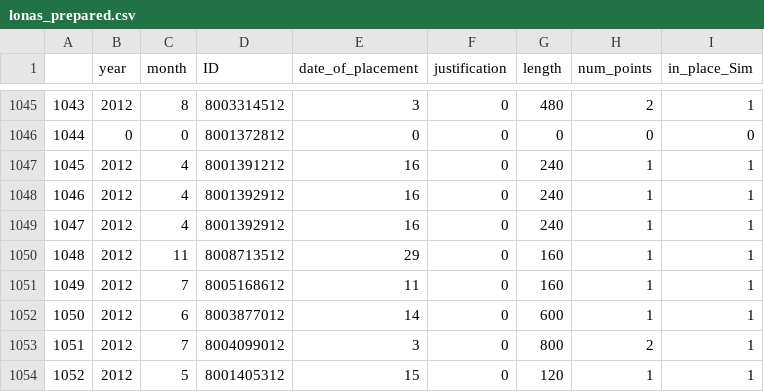
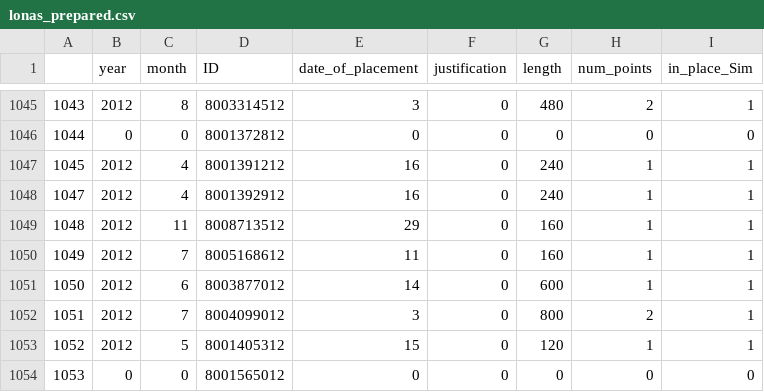
Before and after one commit to Rpinto02/RecifeLandSlidings, a CSV file: Dataset_prepared/lonas_prepared.csv, drawn as a sheet; only a part is shown, gaps mark what is left out; the shorter side is filled out with more unchanged rows; the diff names each change by its address in the sheet, - before the commit and + after, or states it on an @@ line.

```diff
--- a/Dataset_prepared/lonas_prepared.csv
+++ b/Dataset_prepared/lonas_prepared.csv
@@ column A renumbered in row 1048 @@
-row 1049: 1047 | 2012 | 4 | 8001392912 | 16 | 0 | 240 | 1 | 1
```
Also changed, not shown: 2 other files.
